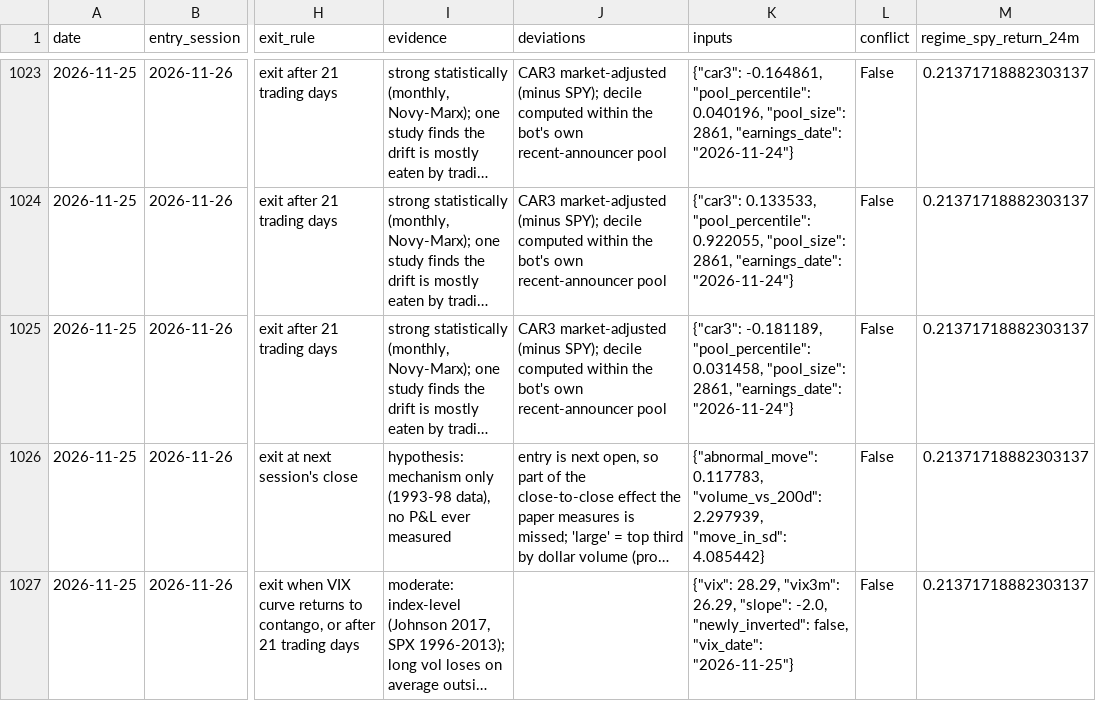
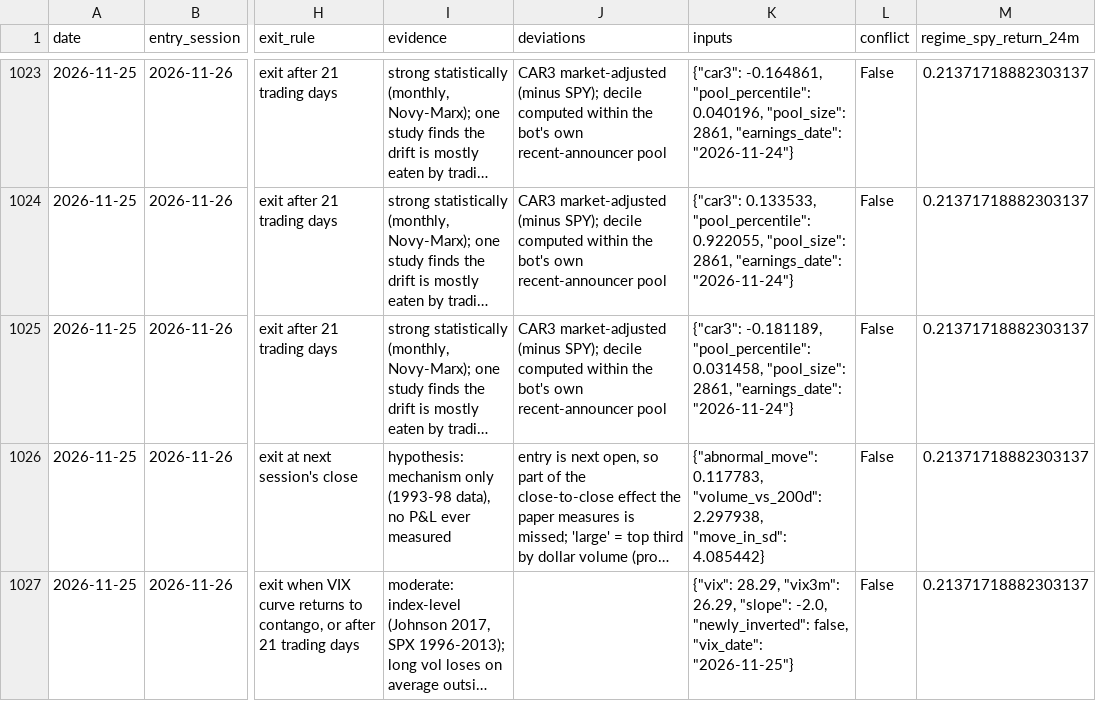
Before and after one commit to Raskull-ux/Options-Bot-Prototype, a CSV file: data/signals.csv, drawn as a sheet; only a part is shown, gaps mark what is left out; long unchanged cells end in …; the diff names each change by its address in the sheet, - before the commit and + after, or states it on an @@ line.

```diff
--- a/data/signals.csv
+++ b/data/signals.csv
-K1026 (inputs): …0.117783, "volume_vs_200d": 2.297939, "move_in_sd": 4.085442}
+K1026 (inputs): …0.117783, "volume_vs_200d": 2.297938, "move_in_sd": 4.085442}
```
Also changed, not shown: data/collector_run_log.csv, data/earnings_calendar.csv, 4 other files.
